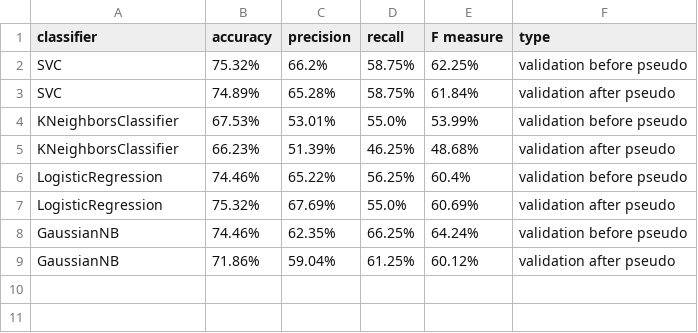
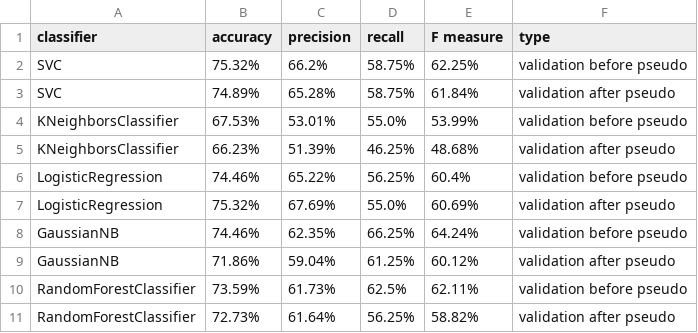
Before and after one commit to MandicNikola/SIAP, a CSV file: min_max_normalization_pseudo_classification.csv, drawn as a sheet; the diff names each change by its address in the sheet, - before the commit and + after, or states it on an @@ line.

Commit message:
added random forest

```diff
--- a/min_max_normalization_pseudo_classification.csv
+++ b/min_max_normalization_pseudo_classification.csv
+row 10: RandomForestClassifier | 73.59% | 61.73% | 62.5% | 62.11% | validation before pseudo
+row 11: RandomForestClassifier | 72.73% | 61.64% | 56.25% | 58.82% | validation after pseudo
```
Also changed, not shown: min_max_data_classification.csv, normal_data_classification.csv, 5 other files.
